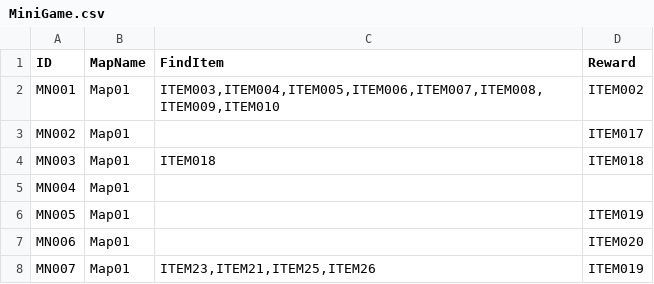
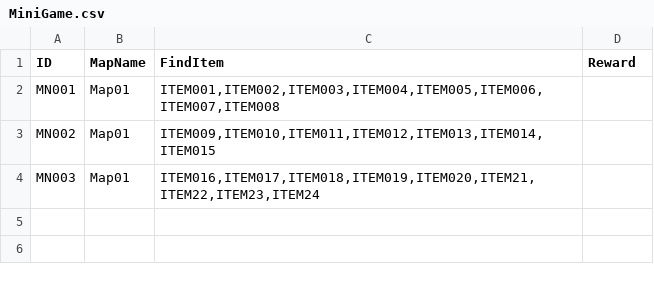
Before and after one commit to DIDteam/DremInDream, a CSV file: Assets/CSV/MiniGame.csv, drawn as a sheet.

```diff
--- a/Assets/CSV/MiniGame.csv
+++ b/Assets/CSV/MiniGame.csv
@@ -1,8 +1,7 @@
 ID,MapName,FindItem,Reward
-MN001,Map01,"ITEM003,ITEM004,ITEM005,ITEM006,ITEM007,ITEM008,ITEM009,ITEM010",ITEM002
-MN002,Map01,,ITEM017
-MN003,Map01,ITEM018,ITEM018
-MN004,Map01,,
-MN005,Map01,,ITEM019
-MN006,Map01,,ITEM020
-MN007,Map01,"ITEM23,ITEM21,ITEM25,ITEM26",ITEM019
+MN001,Map01,"ITEM001,ITEM002,ITEM003,ITEM004,ITEM005,ITEM006,ITEM007,ITEM008
+",
+MN002,Map01,"ITEM009,ITEM010,ITEM011,ITEM012,ITEM013,ITEM014,ITEM015
+",
+MN003,Map01,"ITEM016,ITEM017,ITEM018,ITEM019,ITEM020,ITEM21,ITEM22,ITEM23,ITEM24
+",
```
Also changed, not shown: Assets/CSV/AllItems.csv, 9 other files.
